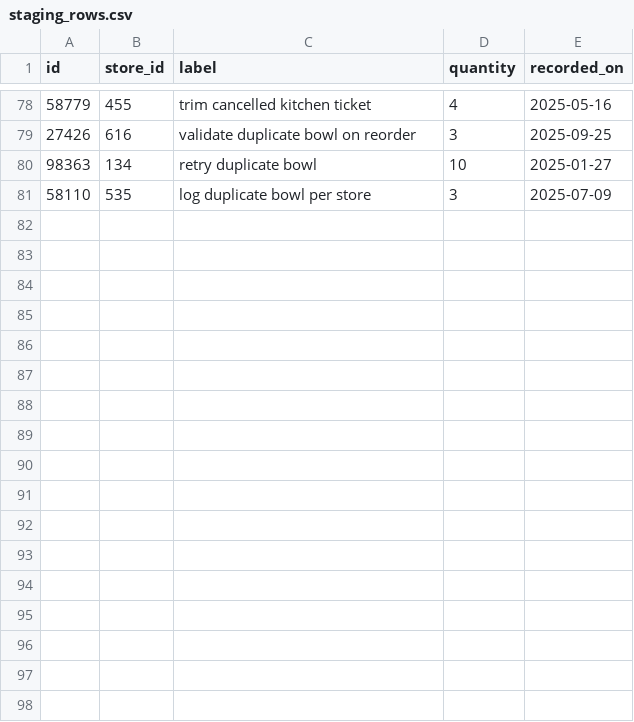
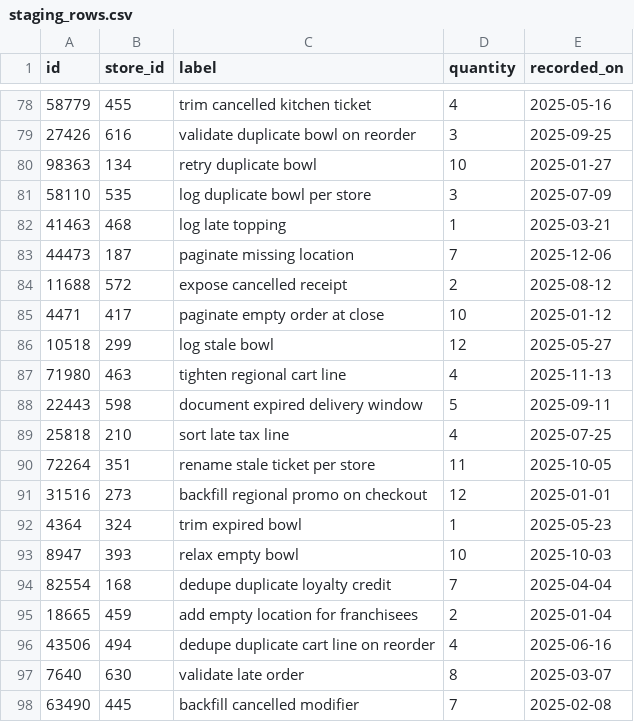
Before and after one commit to wwtdigital/copperpot-pricing-pipeline, a CSV file: seeds/generated/staging_rows.csv, drawn as a sheet; only a part is shown, gaps mark what is left out.

```diff
--- a/seeds/generated/staging_rows.csv
+++ b/seeds/generated/staging_rows.csv
@@ -81 +81,18 @@ id,store_id,label,quantity,recorded_on
 58110,535,log duplicate bowl per store,3,2025-07-09
+41463,468,log late topping,1,2025-03-21
+44473,187,paginate missing location,7,2025-12-06
+11688,572,expose cancelled receipt,2,2025-08-12
+4471,417,paginate empty order at close,10,2025-01-12
+10518,299,log stale bowl,12,2025-05-27
+71980,463,tighten regional cart line,4,2025-11-13
+22443,598,document expired delivery window,5,2025-09-11
+25818,210,sort late tax line,4,2025-07-25
+72264,351,rename stale ticket per store,11,2025-10-05
+31516,273,backfill regional promo on checkout,12,2025-01-01
+4364,324,trim expired bowl,1,2025-05-23
+8947,393,relax empty bowl,10,2025-10-03
+82554,168,dedupe duplicate loyalty credit,7,2025-04-04
+18665,459,add empty location for franchisees,2,2025-01-04
+43506,494,dedupe duplicate cart line on reorder,4,2025-06-16
+7640,630,validate late order,8,2025-03-07
+63490,445,backfill cancelled modifier,7,2025-02-08
```
Also changed, not shown: 4 other files.
